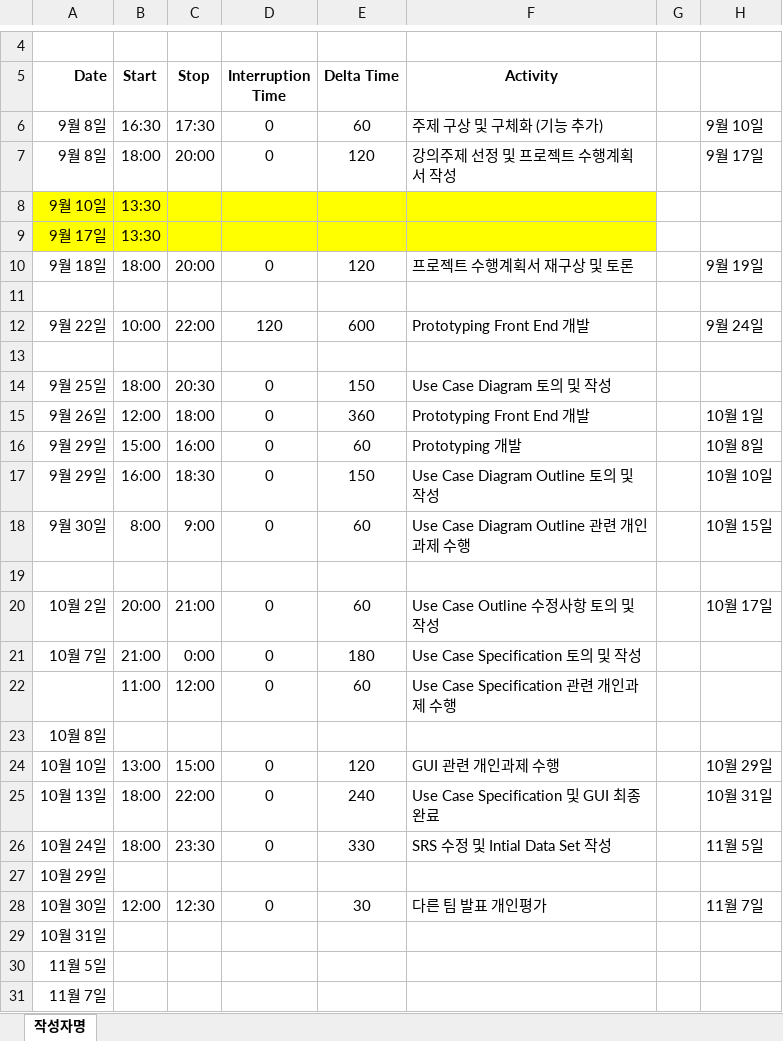
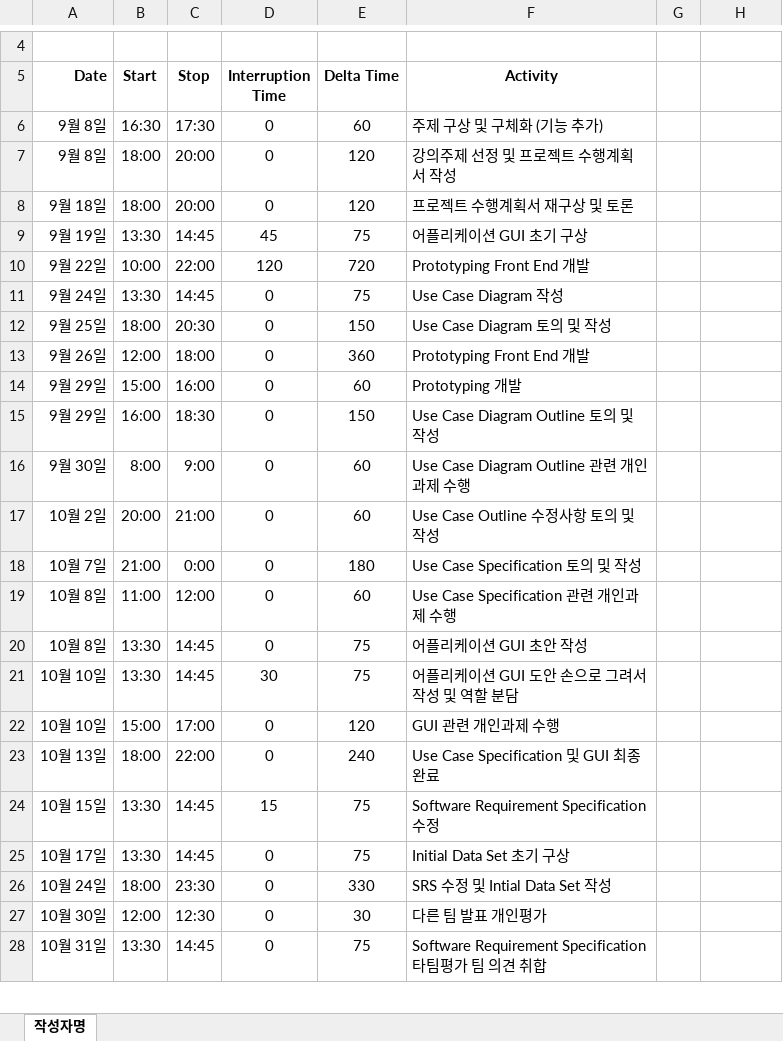
Before and after one commit to jisukim97/ChemicalManagementApplication, an Excel workbook: PSP/20151118 강주영 PSP.xlsx, sheet 작성자명, drawn as a sheet; only a part is shown, gaps mark what is left out; values as stored, in another font and other column widths than the file's, no borders; removed rows and columns are numbered as before the commit, all else as after; the diff covers the shown part only; the diff names each change by its address in the sheet, - before the commit and + after, or states it on an @@ line.

Commit message:
ㅣㅣ

```diff
--- a/PSP/20151118 강주영 PSP.xlsx (sheet 작성자명)
+++ b/PSP/20151118 강주영 PSP.xlsx (sheet 작성자명)
-H6: 9월 10일
+H6: (empty)
-H7: 9월 17일
+H7: (empty)
-row 8: 9월 10일 | 13:30
-row 9: 9월 17일 | 13:30
-H8: 9월 19일
+H8: (empty)
-row 9: (empty)
+row 9: 9월 19일 | 13:30 | 14:45 | 45 | 75 | 어플리케이션 GUI 초기 구상
-E10 (Delta Time): 600
+E10 (Delta Time): 720
-H10: 9월 24일
+H10: (empty)
-row 11: (empty)
+row 11: 9월 24일 | 13:30 | 14:45 | 0 | 75 | Use Case Diagram 작성
-H13: 10월 1일
+H13: (empty)
-H14: 10월 8일
+H14: (empty)
-H15: 10월 10일
+H15: (empty)
-H16: 10월 15일
+H16: (empty)
-row 19: (empty)
-H17: 10월 17일
+H17: (empty)
-A19 (Date): (empty)
+A19 (Date): 10월 8일
-row 23: 10월 8일
+row 20: 10월 8일 | 13:30 | 14:45 | 0 | 75 | 어플리케이션 GUI 초안 작성
+row 21: 10월 10일 | 13:30 | 14:45 | 30 | 75 | 어플리케이션 GUI 도안 손으로 그려서 작성 및 역할 분담
-B22 (Start): 13:00
+B22 (Start): 15:00
-C22 (Stop): 15:00
+C22 (Stop): 17:00
-H22: 10월 29일
+H22: (empty)
-H23: 10월 31일
+H23: (empty)
+row 24: 10월 15일 | 13:30 | 14:45 | 15 | 75 | Software Requirement Specification 수정
+row 25: 10월 17일 | 13:30 | 14:45 | 0 | 75 | Initial Data Set 초기 구상
-H26: 11월 5일
+H26: (empty)
-row 27: 10월 29일
-H27: 11월 7일
+H27: (empty)
-row 29: 10월 31일
-row 30: 11월 5일
-row 31: 11월 7일
+row 28: 10월 31일 | 13:30 | 14:45 | 0 | 75 | Software Requirement Specification 타팀평가 팀 의견 취합
```
Also changed, not shown: 5 added rows, 6 removed rows and 19 edited cells elsewhere in this sheet.
